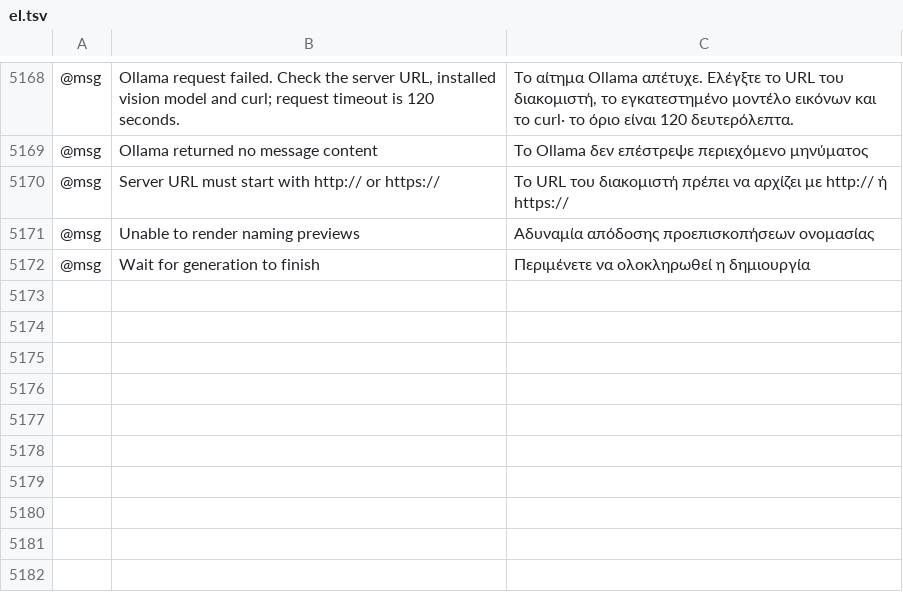
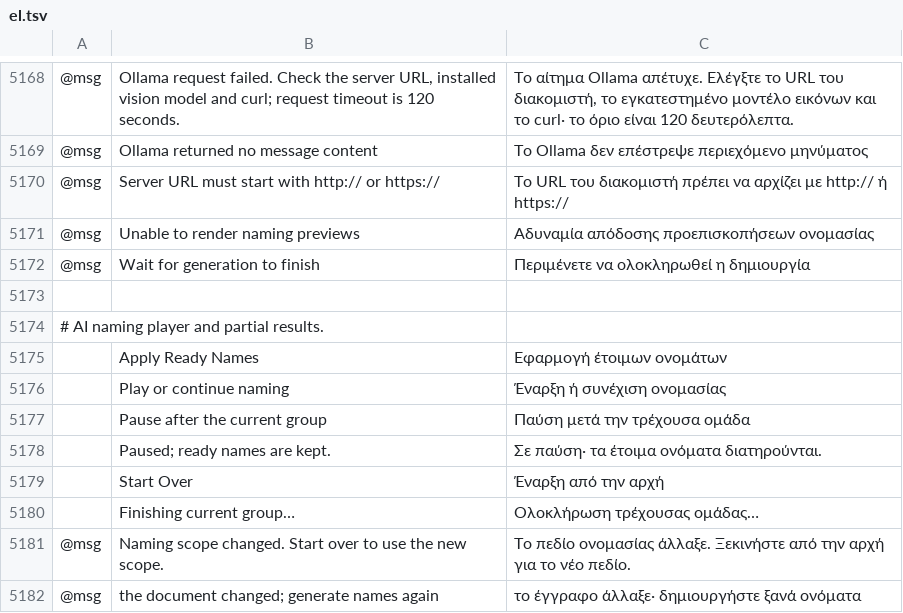
Before and after one commit to Daiduong/vectorcraft, a TSV file: crates/ui-egui/src/i18n/el.tsv, drawn as a sheet; only a part is shown, gaps mark what is left out; the diff names each change by its address in the sheet, - before the commit and + after, or states it on an @@ line.

Commit message:
AI.N2: pause and resume layer naming

```diff
--- a/crates/ui-egui/src/i18n/el.tsv
+++ b/crates/ui-egui/src/i18n/el.tsv
+row 5173: (empty)
+row 5174: # AI naming player and partial results.
+row 5175:  | Apply Ready Names | Εφαρμογή έτοιμων ονομάτων
+row 5176:  | Play or continue naming | Έναρξη ή συνέχιση ονομασίας
+row 5177:  | Pause after the current group | Παύση μετά την τρέχουσα ομάδα
+row 5178:  | Paused; ready names are kept. | Σε παύση· τα έτοιμα ονόματα διατηρούνται.
+row 5179:  | Start Over | Έναρξη από την αρχή
+row 5180:  | Finishing current group… | Ολοκλήρωση τρέχουσας ομάδας…
+row 5181: @msg | Naming scope changed. Start over to use the new scope. | Το πεδίο ονομασίας άλλαξε. Ξεκινήστε από την αρχή για το νέο πεδίο.
+row 5182: @msg | the document changed; generate names again | το έγγραφο άλλαξε· δημιουργήστε ξανά ονόματα
```
Also changed, not shown: crates/ui-egui/src/i18n/ja.tsv, crates/ui-egui/src/i18n/ko.tsv, 28 other files.
